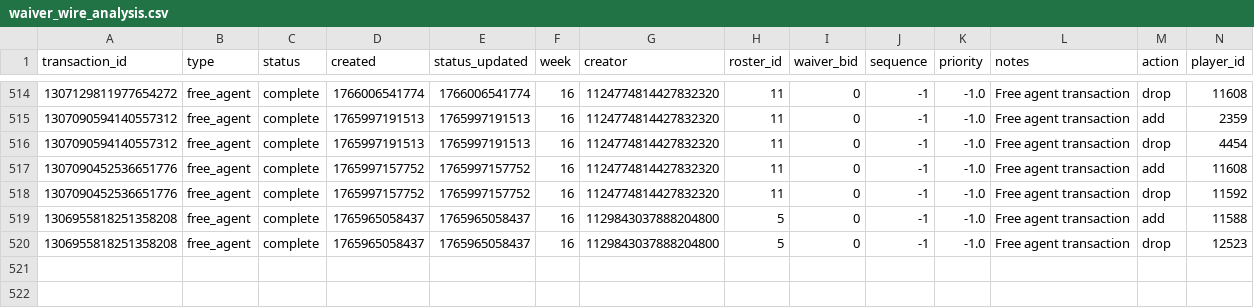
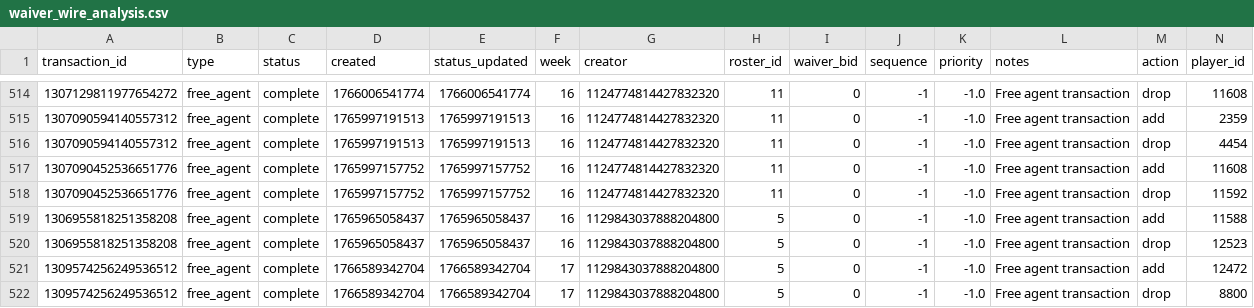
Before and after one commit to capitanlandr/trade-analysis-dashboard, a CSV file: pipeline/waiver_wire_analysis.csv, drawn as a sheet; only a part is shown, gaps mark what is left out; rows hold the shown columns only; the diff names each change by its address in the sheet, - before the commit and + after, or states it on an @@ line.

```diff
--- a/pipeline/waiver_wire_analysis.csv
+++ b/pipeline/waiver_wire_analysis.csv
+row 521: 1309574256249536512 | free_agent | complete | 1766589342704 | 1766589342704 | 17 | 1129843037888204800 | 5 | 0 | -1 | -1.0 | Free agent transaction | add | 12472
+row 522: 1309574256249536512 | free_agent | complete | 1766589342704 | 1766589342704 | 17 | 1129843037888204800 | 5 | 0 | -1 | -1.0 | Free agent transaction | drop | 8800
```
Also changed, not shown: 10 other files.
